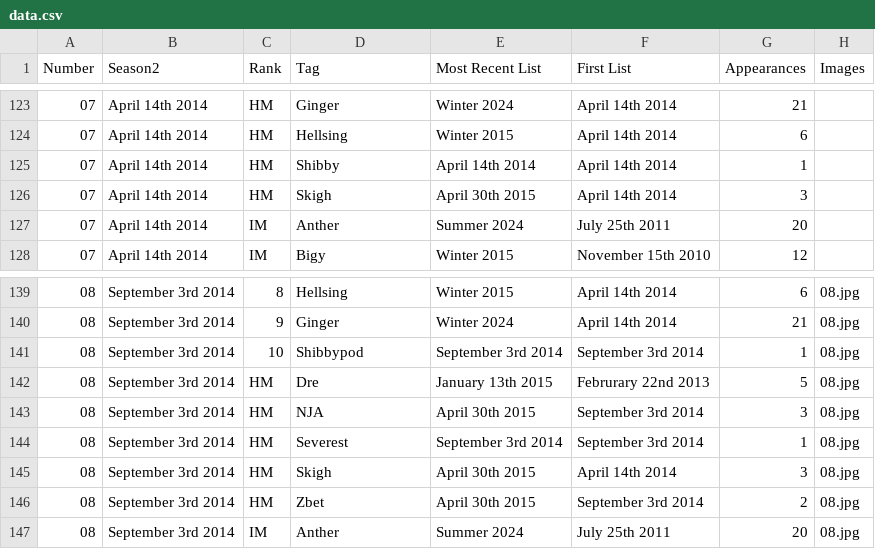
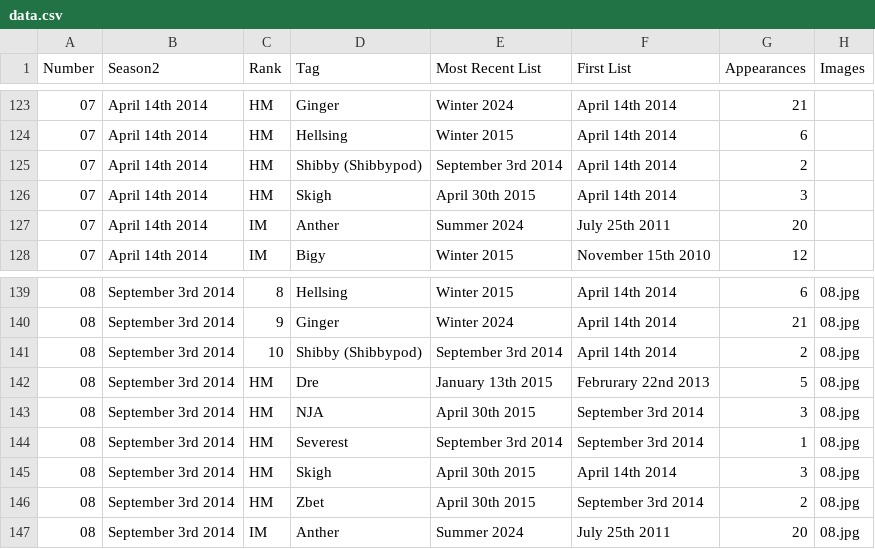
Before and after one commit to RichTheInvincible/MIPRDLE, a CSV file: data.csv, drawn as a sheet; only a part is shown, gaps mark what is left out.

Commit message:
Add files via upload
two shibby entries

```diff
--- a/data.csv
+++ b/data.csv
@@ -124,3 +124,3 @@ Number,Season2,Rank,Tag,Most Recent List,First List,Appearances,Images
 07,April 14th 2014,HM,Hellsing,Winter 2015,April 14th 2014,6,
-07,April 14th 2014,HM,Shibby,April 14th 2014,April 14th 2014,1,
+07,April 14th 2014,HM,Shibby (Shibbypod),September 3rd 2014,April 14th 2014,2,
 07,April 14th 2014,HM,Skigh,April 30th 2015,April 14th 2014,3,
@@ -140,3 +140,3 @@ Number,Season2,Rank,Tag,Most Recent List,First List,Appearances,Images
 08,September 3rd 2014,9,Ginger,Winter 2024,April 14th 2014,21,08.jpg
-08,September 3rd 2014,10,Shibbypod,September 3rd 2014,September 3rd 2014,1,08.jpg
+08,September 3rd 2014,10,Shibby (Shibbypod),September 3rd 2014,April 14th 2014,2,08.jpg
 08,September 3rd 2014,HM,Dre,January 13th 2015,Februrary 22nd 2013,5,08.jpg
```
